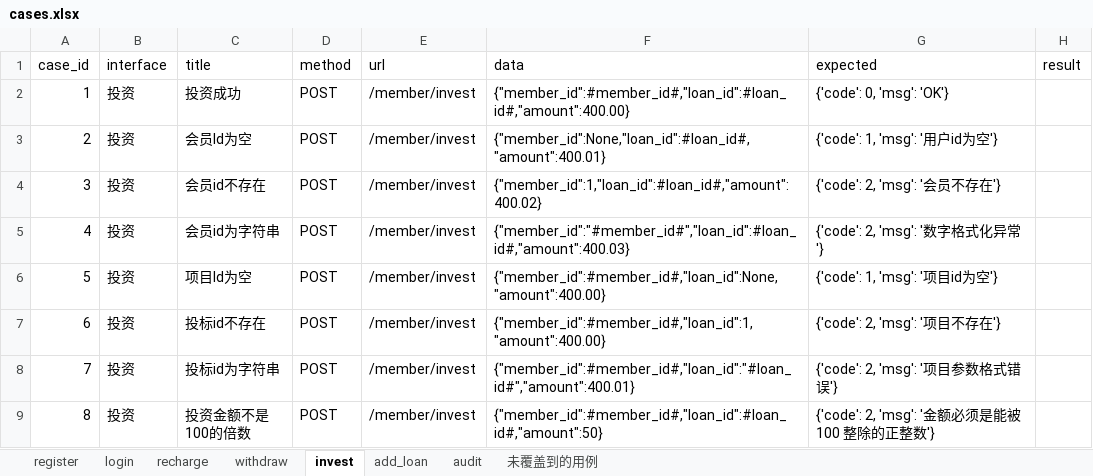
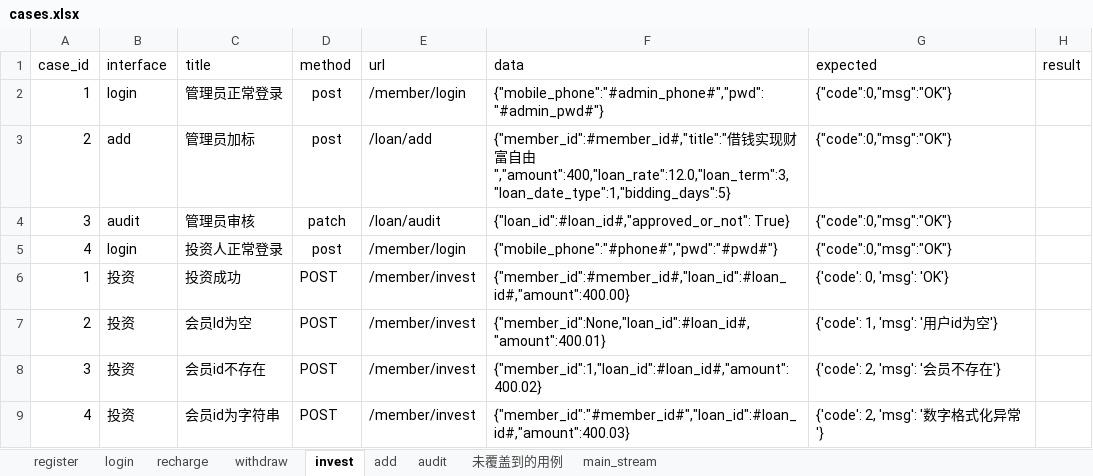
Before and after one commit to wsdxl/excises_python, an Excel workbook: excise_request/data/cases.xlsx, sheet invest, drawn as a sheet; only a part is shown; the shorter side is filled out with more unchanged rows; values as stored, in another font and other column widths than the file's, no borders; the diff names each change by its address in the sheet, - before the commit and + after, or states it on an @@ line.

```diff
--- a/excise_request/data/cases.xlsx (sheet invest)
+++ b/excise_request/data/cases.xlsx (sheet invest)
-sheet tab: add_loan
+sheet tab: add
+sheet tab: main_stream
+row 2: 1 | login | 管理员正常登录 | post | /member/login | {"mobile_phone":"#admin_phone#","pwd":"#admin_pwd#"} | {"code":0,"msg":"OK"}
+row 3: 2 | add | 管理员加标 | post | /loan/add | {"member_id":#member_id#,"title":"借钱实现财富自由","amount":400,"loan_rate":12.0,"loan_term":3,"loan_date_type":1,"bidding_days":5} | {"code":0,"msg":"OK"}
+row 4: 3 | audit | 管理员审核 | patch | /loan/audit | {"loan_id":#loan_id#,"approved_or_not": True} | {"code":0,"msg":"OK"}
+row 5: 4 | login | 投资人正常登录 | post | /member/login | {"mobile_phone":"#phone#","pwd":"#pwd#"} | {"code":0,"msg":"OK"}
```
Also changed, not shown: sheet audit, sheet withdraw, 8 other files.
